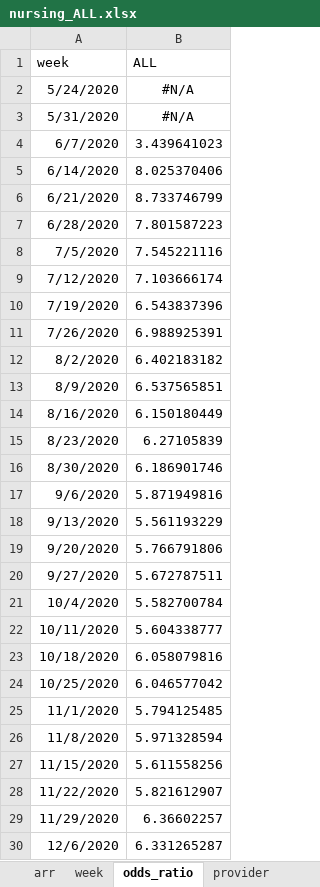
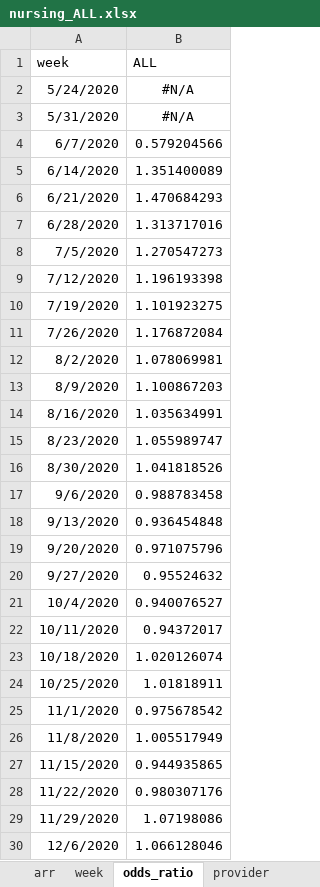
Before and after one commit to skirsch/R-projects, an Excel workbook: nursing/data/nursing_ALL.xlsx, sheet odds_ratio, drawn as a sheet; only a part is shown; values as stored, in another font and other column widths than the file's, no borders; the diff covers the shown part only; the diff names each change by its address in the sheet, - before the commit and + after, or states it on an @@ line.

```diff
--- a/nursing/data/nursing_ALL.xlsx (sheet odds_ratio)
+++ b/nursing/data/nursing_ALL.xlsx (sheet odds_ratio)
-B4 (ALL): 3.439641023
+B4 (ALL): 0.579204566
-B5 (ALL): 8.025370406
+B5 (ALL): 1.351400089
-B6 (ALL): 8.733746799
+B6 (ALL): 1.470684293
-B7 (ALL): 7.801587223
+B7 (ALL): 1.313717016
-B8 (ALL): 7.545221116
+B8 (ALL): 1.270547273
-B9 (ALL): 7.103666174
+B9 (ALL): 1.196193398
-B10 (ALL): 6.543837396
+B10 (ALL): 1.101923275
-B11 (ALL): 6.988925391
+B11 (ALL): 1.176872084
-B12 (ALL): 6.402183182
+B12 (ALL): 1.078069981
-B13 (ALL): 6.537565851
+B13 (ALL): 1.100867203
-B14 (ALL): 6.150180449
+B14 (ALL): 1.035634991
-B15 (ALL): 6.27105839
+B15 (ALL): 1.055989747
-B16 (ALL): 6.186901746
+B16 (ALL): 1.041818526
-B17 (ALL): 5.871949816
+B17 (ALL): 0.988783458
-B18 (ALL): 5.561193229
+B18 (ALL): 0.936454848
-B19 (ALL): 5.766791806
+B19 (ALL): 0.971075796
-B20 (ALL): 5.672787511
+B20 (ALL): 0.95524632
-B21 (ALL): 5.582700784
+B21 (ALL): 0.940076527
-B22 (ALL): 5.604338777
+B22 (ALL): 0.94372017
-B23 (ALL): 6.058079816
+B23 (ALL): 1.020126074
-B24 (ALL): 6.046577042
+B24 (ALL): 1.01818911
-B25 (ALL): 5.794125485
+B25 (ALL): 0.975678542
-B26 (ALL): 5.971328594
+B26 (ALL): 1.005517949
-B27 (ALL): 5.611558256
+B27 (ALL): 0.944935865
-B28 (ALL): 5.821612907
+B28 (ALL): 0.980307176
-B29 (ALL): 6.36602257
+B29 (ALL): 1.07198086
-B30 (ALL): 6.331265287
+B30 (ALL): 1.066128046
```
Also changed, not shown: 139 edited cells elsewhere in this sheet, sheet provider, sheet week, sheet arr, nursing/data/nursing_CA.xlsx, 3 other files.
